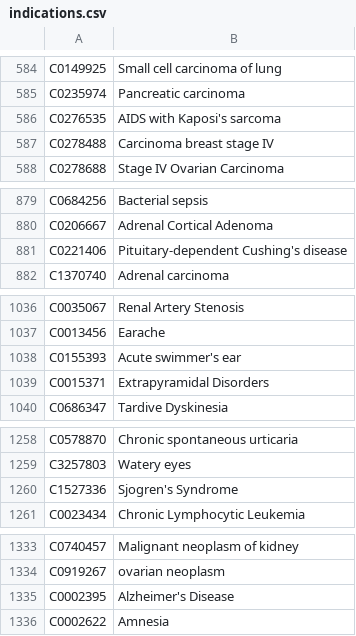
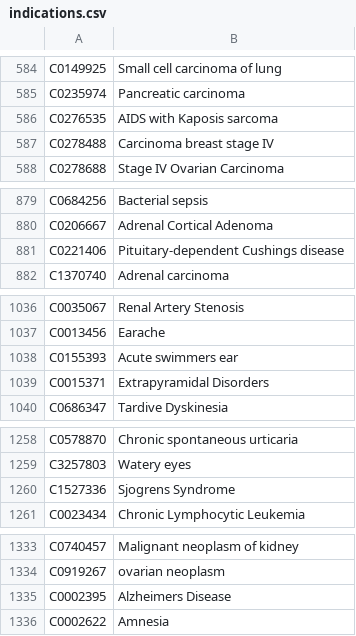
Before and after one commit to covmoore5/CSE_412_Project, a CSV file: NewDatasets/indications.csv, drawn as a sheet; only a part is shown, gaps mark what is left out; the diff covers the shown part only.

```diff
--- a/NewDatasets/indications.csv
+++ b/NewDatasets/indications.csv
@@ -585,3 +585,3 @@ C0149925,Small cell carcinoma of lung
 C0235974,Pancreatic carcinoma
-C0276535,AIDS with Kaposi's sarcoma
+C0276535,AIDS with Kaposis sarcoma
 C0278488,Carcinoma breast stage IV
@@ -880,3 +880,3 @@ C0684256,Bacterial sepsis
 C0206667,Adrenal Cortical Adenoma
-C0221406,Pituitary-dependent Cushing's disease
+C0221406,Pituitary-dependent Cushings disease
 C1370740,Adrenal carcinoma
@@ -1037,3 +1037,3 @@ C0035067,Renal Artery Stenosis
 C0013456,Earache
-C0155393,Acute swimmer's ear
+C0155393,Acute swimmers ear
 C0015371,Extrapyramidal Disorders
@@ -1259,3 +1259,3 @@ C0578870,Chronic spontaneous urticaria
 C3257803,Watery eyes
-C1527336,Sjogren's Syndrome
+C1527336,Sjogrens Syndrome
 C0023434,Chronic Lymphocytic Leukemia
@@ -1334,3 +1334,3 @@ C0740457,Malignant neoplasm of kidney
 C0919267,ovarian neoplasm
-C0002395,Alzheimer's Disease
+C0002395,Alzheimers Disease
 C0002622,Amnesia
```
Also changed, not shown: 7 edited cells elsewhere in this file, NewDatasets/sideEffects.csv, 8 other files.
